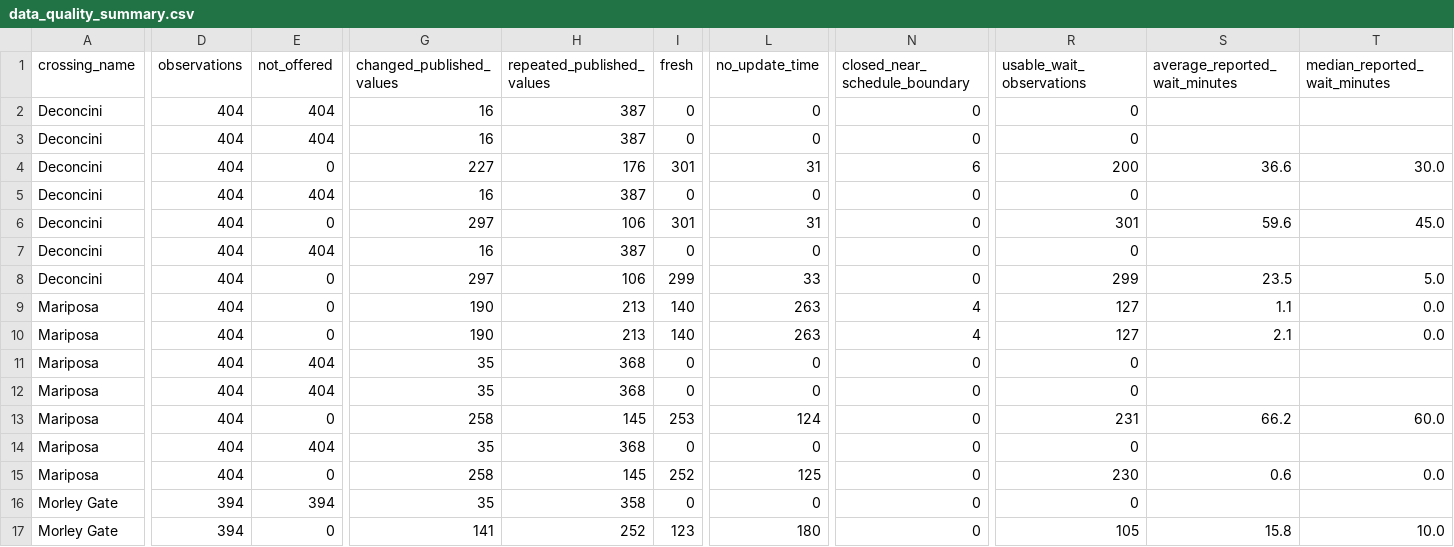
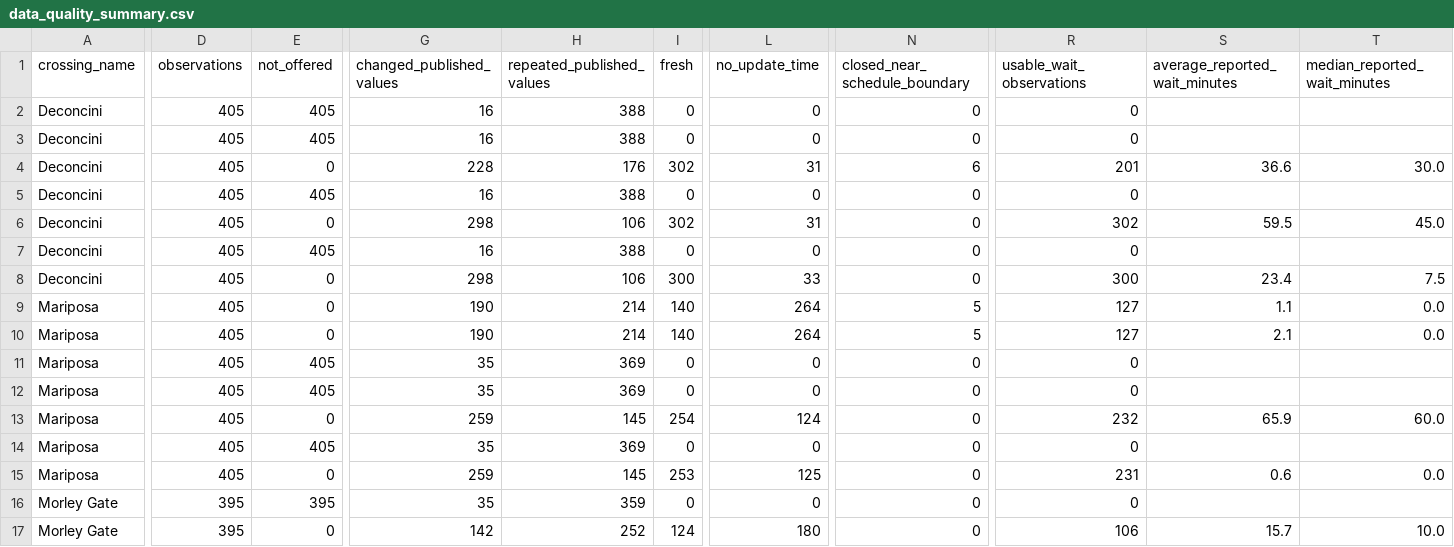
Before and after one commit to marlaconrad/nogales-border-research, a CSV file: reports/data_quality_summary.csv, drawn as a sheet; only a part is shown, gaps mark what is left out; the diff names each change by its address in the sheet, - before the commit and + after, or states it on an @@ line.

```diff
--- a/reports/data_quality_summary.csv
+++ b/reports/data_quality_summary.csv
-D2:D15 (observations): 404
+D2:D15 (observations): 405
-E2:E3 (not_offered): 404
+E2:E3 (not_offered): 405
-H2:H3 (repeated_published_values): 387
+H2:H3 (repeated_published_values): 388
-G4 (changed_published_values): 227
+G4 (changed_published_values): 228
-I4 (fresh): 301
+I4 (fresh): 302
-R4 (usable_wait_observations): 200
+R4 (usable_wait_observations): 201
-E5 (not_offered): 404
+E5 (not_offered): 405
-H5 (repeated_published_values): 387
+H5 (repeated_published_values): 388
-G6 (changed_published_values): 297
+G6 (changed_published_values): 298
-I6 (fresh): 301
+I6 (fresh): 302
-R6 (usable_wait_observations): 301
+R6 (usable_wait_observations): 302
-S6 (average_reported_wait_minutes): 59.6
+S6 (average_reported_wait_minutes): 59.5
-E7 (not_offered): 404
+E7 (not_offered): 405
-H7 (repeated_published_values): 387
+H7 (repeated_published_values): 388
-G8 (changed_published_values): 297
+G8 (changed_published_values): 298
-I8 (fresh): 299
+I8 (fresh): 300
-R8 (usable_wait_observations): 299
+R8 (usable_wait_observations): 300
-S8 (average_reported_wait_minutes): 23.5
+S8 (average_reported_wait_minutes): 23.4
-T8 (median_reported_wait_minutes): 5.0
+T8 (median_reported_wait_minutes): 7.5
-H9:H10 (repeated_published_values): 213
+H9:H10 (repeated_published_values): 214
-L9:L10 (no_update_time): 263
+L9:L10 (no_update_time): 264
-N9:N10 (closed_near_schedule_boundary): 4
+N9:N10 (closed_near_schedule_boundary): 5
-E11:E12 (not_offered): 404
+E11:E12 (not_offered): 405
-H11:H12 (repeated_published_values): 368
+H11:H12 (repeated_published_values): 369
-G13 (changed_published_values): 258
+G13 (changed_published_values): 259
-I13 (fresh): 253
+I13 (fresh): 254
-R13 (usable_wait_observations): 231
+R13 (usable_wait_observations): 232
-S13 (average_reported_wait_minutes): 66.2
+S13 (average_reported_wait_minutes): 65.9
-E14 (not_offered): 404
+E14 (not_offered): 405
-H14 (repeated_published_values): 368
+H14 (repeated_published_values): 369
-G15 (changed_published_values): 258
+G15 (changed_published_values): 259
-I15 (fresh): 252
+I15 (fresh): 253
-R15 (usable_wait_observations): 230
+R15 (usable_wait_observations): 231
-D16:D17 (observations): 394
+D16:D17 (observations): 395
-E16 (not_offered): 394
+E16 (not_offered): 395
-H16 (repeated_published_values): 358
+H16 (repeated_published_values): 359
-G17 (changed_published_values): 141
+G17 (changed_published_values): 142
-I17 (fresh): 123
+I17 (fresh): 124
-R17 (usable_wait_observations): 105
+R17 (usable_wait_observations): 106
-S17 (average_reported_wait_minutes): 15.8
+S17 (average_reported_wait_minutes): 15.7
```
Also changed, not shown: 1 other file.
